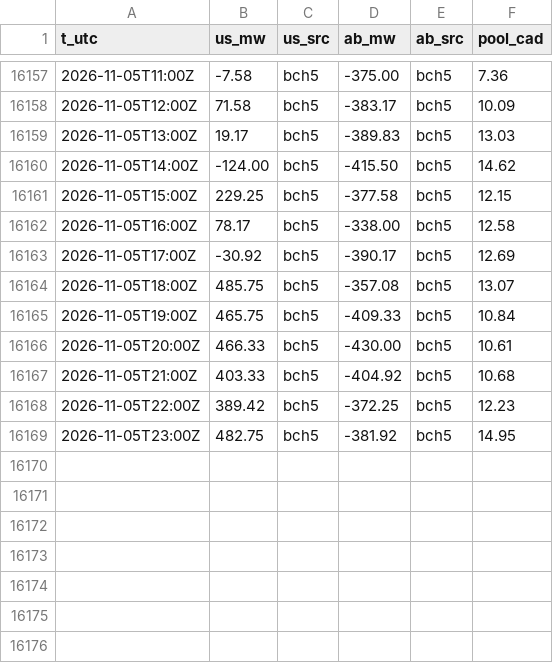
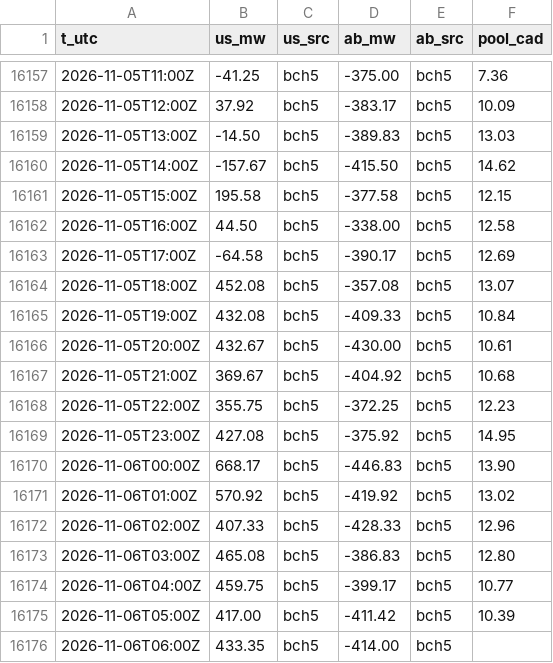
Before and after one commit to warrenboyle/bc-powerflow, a CSV file: docs/hourly.csv, drawn as a sheet; only a part is shown, gaps mark what is left out; the diff covers the shown part only.

```diff
--- a/docs/hourly.csv
+++ b/docs/hourly.csv
@@ -16157,13 +16157,20 @@ t_utc,us_mw,us_src,ab_mw,ab_src,pool_cad
-2026-11-05T11:00Z,-7.58,bch5,-375.00,bch5,7.36
-2026-11-05T12:00Z,71.58,bch5,-383.17,bch5,10.09
-2026-11-05T13:00Z,19.17,bch5,-389.83,bch5,13.03
-2026-11-05T14:00Z,-124.00,bch5,-415.50,bch5,14.62
-2026-11-05T15:00Z,229.25,bch5,-377.58,bch5,12.15
-2026-11-05T16:00Z,78.17,bch5,-338.00,bch5,12.58
-2026-11-05T17:00Z,-30.92,bch5,-390.17,bch5,12.69
-2026-11-05T18:00Z,485.75,bch5,-357.08,bch5,13.07
-2026-11-05T19:00Z,465.75,bch5,-409.33,bch5,10.84
-2026-11-05T20:00Z,466.33,bch5,-430.00,bch5,10.61
-2026-11-05T21:00Z,403.33,bch5,-404.92,bch5,10.68
-2026-11-05T22:00Z,389.42,bch5,-372.25,bch5,12.23
-2026-11-05T23:00Z,482.75,bch5,-381.92,bch5,14.95
+2026-11-05T11:00Z,-41.25,bch5,-375.00,bch5,7.36
+2026-11-05T12:00Z,37.92,bch5,-383.17,bch5,10.09
+2026-11-05T13:00Z,-14.50,bch5,-389.83,bch5,13.03
+2026-11-05T14:00Z,-157.67,bch5,-415.50,bch5,14.62
+2026-11-05T15:00Z,195.58,bch5,-377.58,bch5,12.15
+2026-11-05T16:00Z,44.50,bch5,-338.00,bch5,12.58
+2026-11-05T17:00Z,-64.58,bch5,-390.17,bch5,12.69
+2026-11-05T18:00Z,452.08,bch5,-357.08,bch5,13.07
+2026-11-05T19:00Z,432.08,bch5,-409.33,bch5,10.84
+2026-11-05T20:00Z,432.67,bch5,-430.00,bch5,10.61
+2026-11-05T21:00Z,369.67,bch5,-404.92,bch5,10.68
+2026-11-05T22:00Z,355.75,bch5,-372.25,bch5,12.23
+2026-11-05T23:00Z,427.08,bch5,-375.92,bch5,14.95
+2026-11-06T00:00Z,668.17,bch5,-446.83,bch5,13.90
+2026-11-06T01:00Z,570.92,bch5,-419.92,bch5,13.02
+2026-11-06T02:00Z,407.33,bch5,-428.33,bch5,12.96
+2026-11-06T03:00Z,465.08,bch5,-386.83,bch5,12.80
+2026-11-06T04:00Z,459.75,bch5,-399.17,bch5,10.77
+2026-11-06T05:00Z,417.00,bch5,-411.42,bch5,10.39
+2026-11-06T06:00Z,433.35,bch5,-414.00,bch5,
```
Also changed, not shown: 27 edited cells elsewhere in this file, docs/load_hourly.csv, docs/source_compare.csv, 2 other files.
